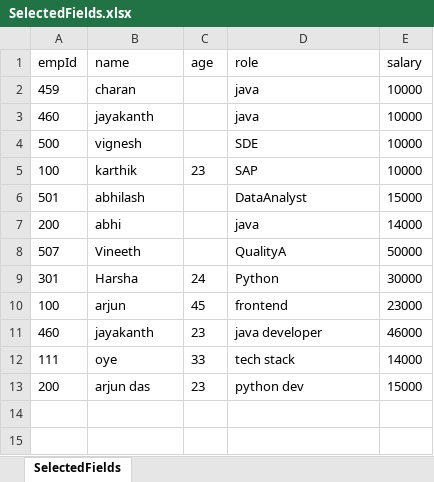
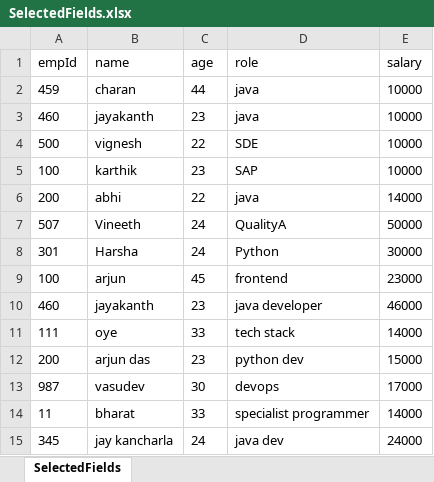
Before and after one commit to Jayakanth0460/CRUD-operations-0460, an Excel workbook: SelectedFields.xlsx, sheet SelectedFields, drawn as a sheet; values as stored, in another font and other column widths than the file's, no borders; removed rows and columns are numbered as before the commit, all else as after; the diff names each change by its address in the sheet, - before the commit and + after, or states it on an @@ line.

```diff
--- a/SelectedFields.xlsx (sheet SelectedFields)
+++ b/SelectedFields.xlsx (sheet SelectedFields)
-C2 (age): (empty)
+C2 (age): 44
-C3 (age): (empty)
+C3 (age): 23
-C4 (age): (empty)
+C4 (age): 22
-row 6: 501 | abhilash |  | DataAnalyst | 15000
-C6 (age): (empty)
+C6 (age): 22
-C7 (age): (empty)
+C7 (age): 24
+row 13: 987 | vasudev | 30 | devops | 17000
+row 14: 11 | bharat | 33 | specialist programmer | 14000
+row 15: 345 | jay kancharla | 24 | java dev | 24000
```
Also changed, not shown: 2 other files.
